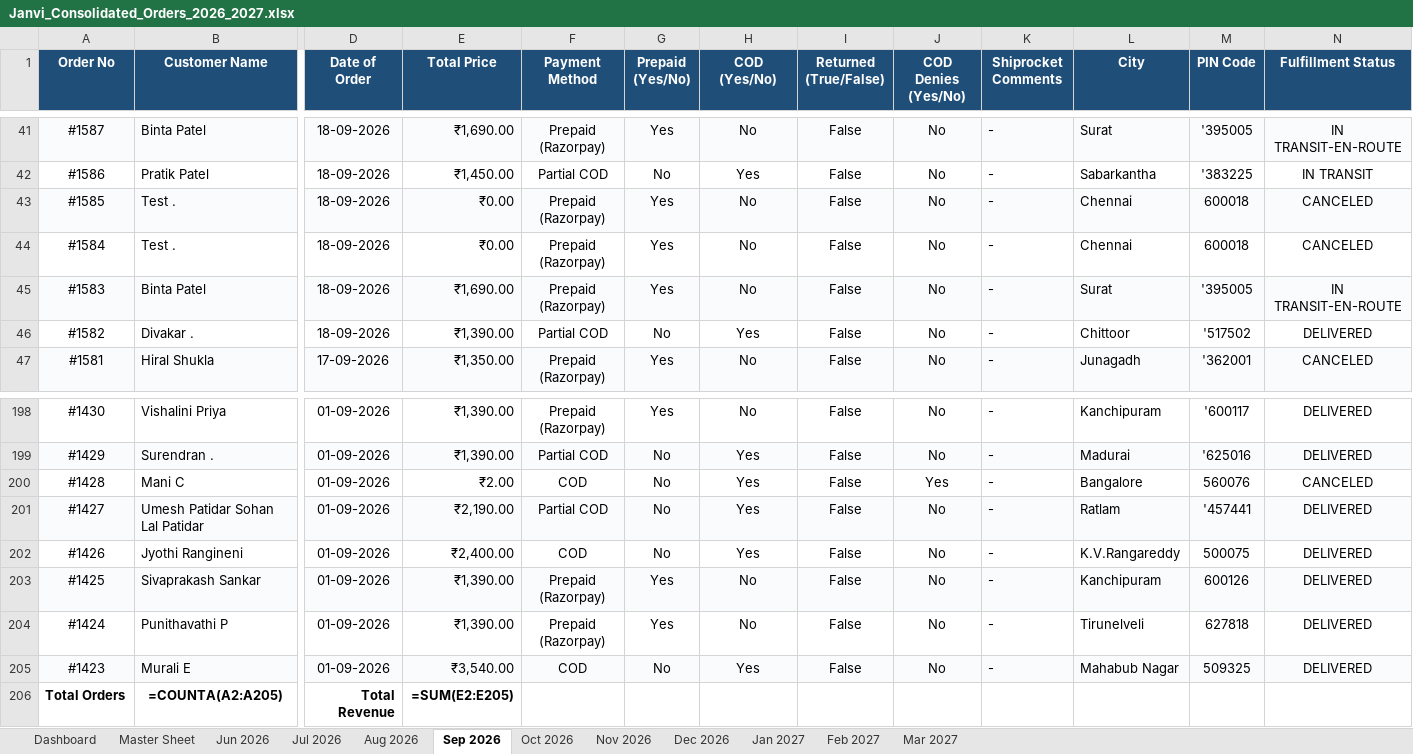
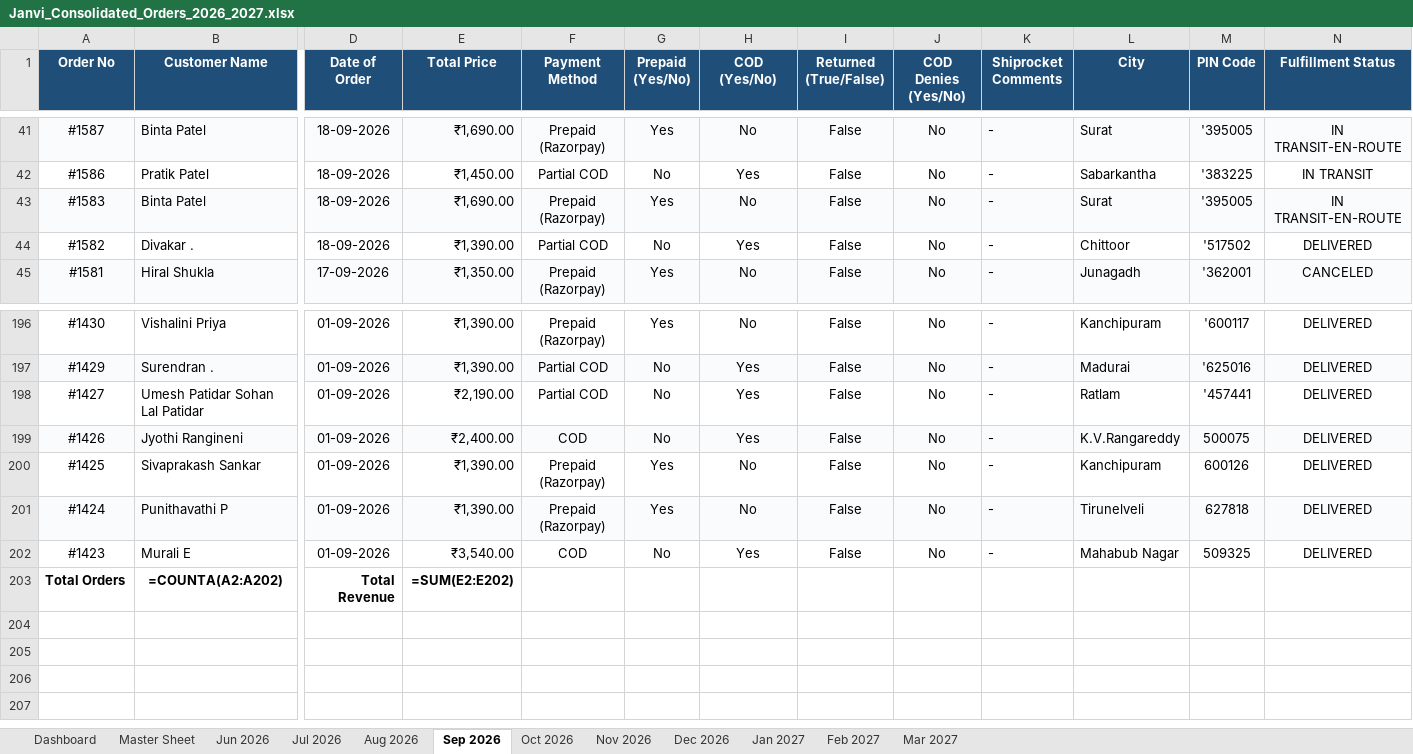
Before and after one commit to nrm-web/JANVI-AIKA-Website-Orders, an Excel workbook: Janvi_Consolidated_Orders_2026_2027.xlsx, sheet Sep 2026, drawn as a sheet; only a part is shown, gaps mark what is left out; values as stored, in another font and other column widths than the file's, no borders; formulas without a stored value are shown as written; removed rows and columns are numbered as before the commit, all else as after; rows hold the shown columns only; the diff covers the shown part only; the diff names each change by its address in the sheet, - before the commit and + after, or states it on an @@ line.

Commit message:
Filter out test draft orders (#1584, #1585, #1428) so master total cleanly matches 534 real orders

```diff
--- a/Janvi_Consolidated_Orders_2026_2027.xlsx (sheet Sep 2026)
+++ b/Janvi_Consolidated_Orders_2026_2027.xlsx (sheet Sep 2026)
-row 43: #1585 | Test . | 18-09-2026 | ₹0.00 | Prepaid (Razorpay) | Yes | No | False | No | - | Chennai | 600018 | CANCELED
-row 44: #1584 | Test . | 18-09-2026 | ₹0.00 | Prepaid (Razorpay) | Yes | No | False | No | - | Chennai | 600018 | CANCELED
-row 200: #1428 | Mani C | 01-09-2026 | ₹2.00 | COD | No | Yes | False | Yes | - | Bangalore | 560076 | CANCELED
-A198:N198 fill: #F9FBFD
+A198:N198 fill: none
-A199:N199 fill: none
+A199:N199 fill: #F9FBFD
-A200:N200 fill: #F9FBFD
+A200:N200 fill: none
-A201:N201 fill: none
+A201:N201 fill: #F9FBFD
-A202:N202 fill: #F9FBFD
+A202:N202 fill: none
-B203 (Customer Name): =COUNTA(A2:A205)
+B203 (Customer Name): =COUNTA(A2:A202)
-E203 (Total Price): =SUM(E2:E205)
+E203 (Total Price): =SUM(E2:E202)
```
Also changed, not shown: cell formats elsewhere in this sheet, sheet Master Sheet, sheet Dashboard, 2 other files.
